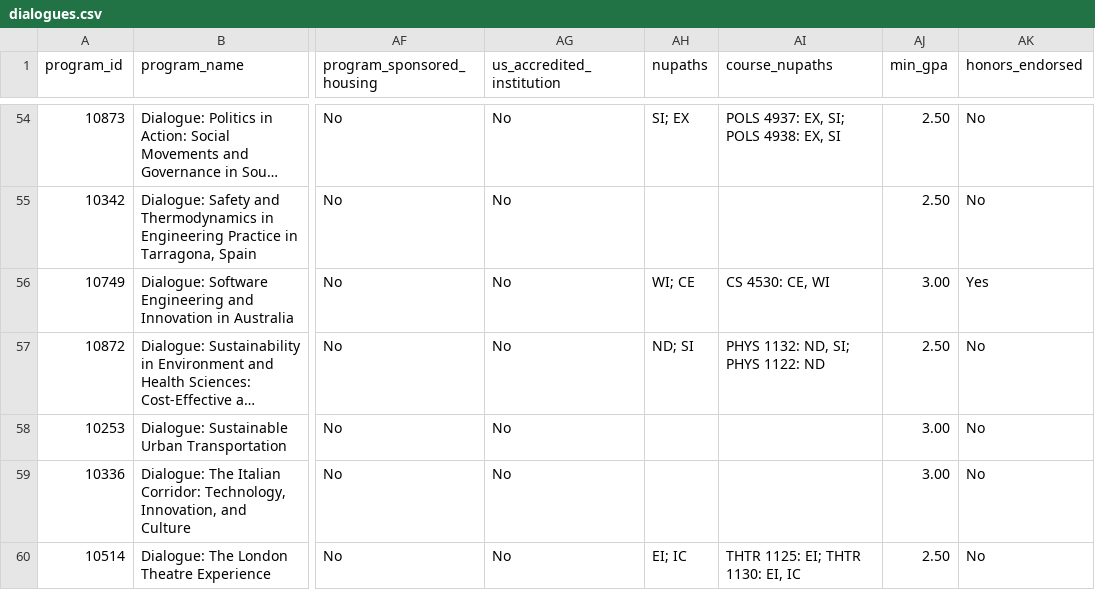
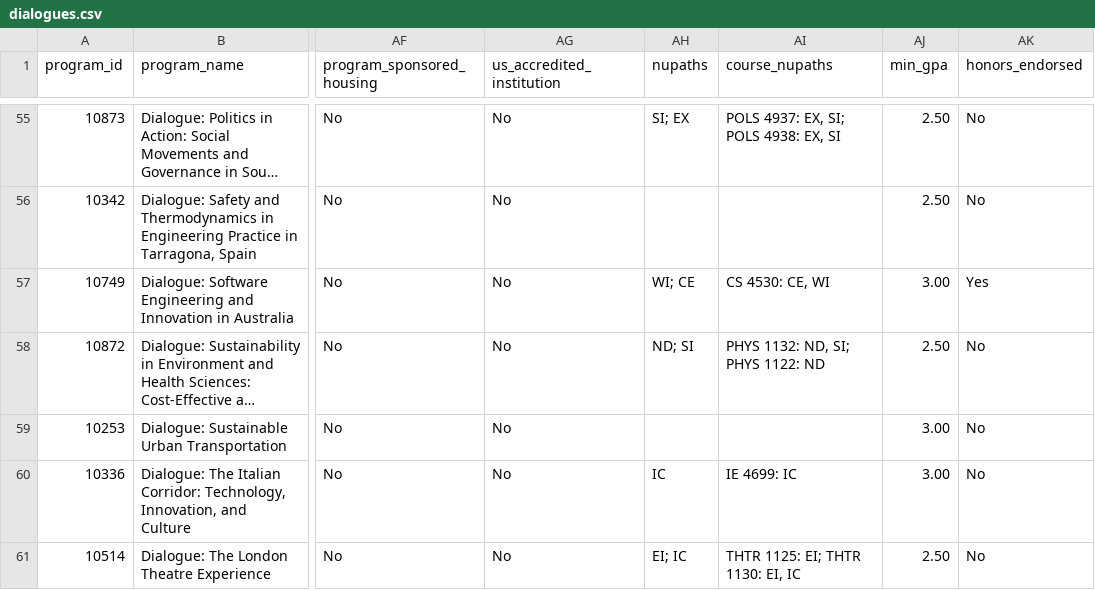
Before and after one commit to praneel-g/nu-dialogues, a CSV file: dialogues.csv, drawn as a sheet; only a part is shown, gaps mark what is left out; long unchanged cells end in …; addresses are those after the commit; the diff covers the shown part only; the diff names each change by its address in the sheet, - before the commit and + after, or states it on an @@ line.

```diff
--- a/dialogues.csv
+++ b/dialogues.csv
-AH60 (nupaths): (empty)
+AH60 (nupaths): IC
-AI60 (course_nupaths): (empty)
+AI60 (course_nupaths): IE 4699: IC
```
Also changed, not shown: 1 added row and 6 edited cells elsewhere in this file, 1 other file.
